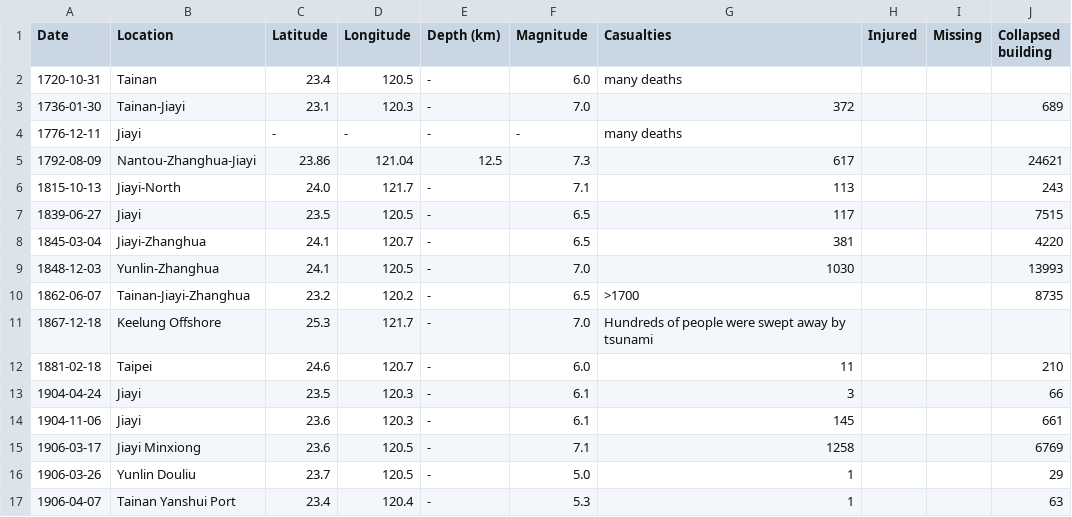
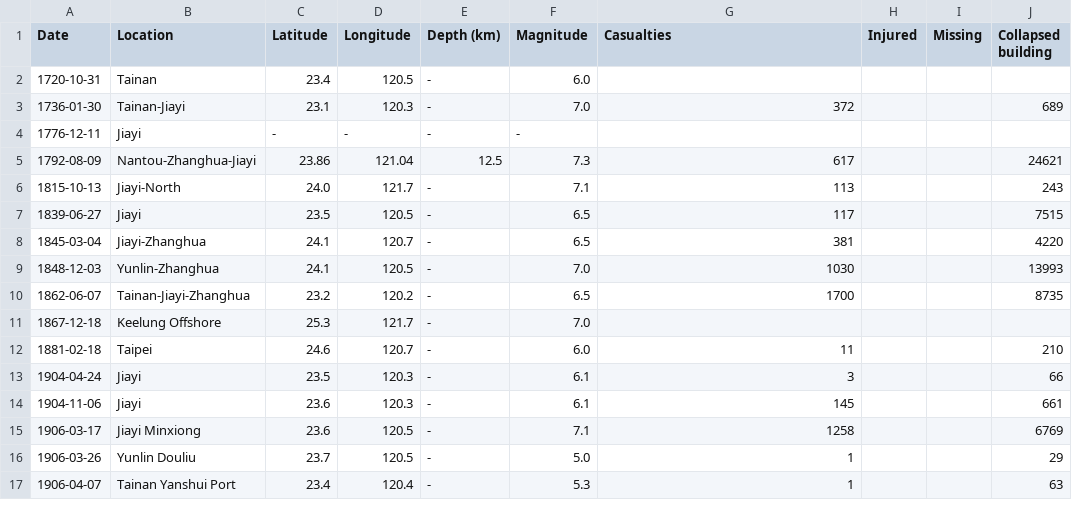
Before and after one commit to EMui81/narrative-visualization, a CSV file: disastrous-earthquake-clean.csv, drawn as a sheet; only a part is shown.

Commit message:
Update disastrous-earthquake-clean.csv

```diff
--- a/disastrous-earthquake-clean.csv
+++ b/disastrous-earthquake-clean.csv
@@ -1,5 +1,5 @@
 Date,Location,Latitude,Longitude,Depth (km),Magnitude,Casualties,Injured ,Missing,Collapsed building
-1720-10-31,Tainan,23.4,120.5,-,6.0,many deaths,,,
+1720-10-31,Tainan,23.4,120.5,-,6.0,,,,
 1736-01-30,Tainan-Jiayi,23.1,120.3,-,7.0,372,,,689
-1776-12-11,Jiayi,-,-,-,-,many deaths,,,
+1776-12-11,Jiayi,-,-,-,-,,,,
 1792-08-09,Nantou-Zhanghua-Jiayi,23.86,121.04,12.5,7.3,617,,,24621
@@ -9,4 +9,4 @@
 1848-12-03,Yunlin-Zhanghua,24.1,120.5,-,7.0,1030,,,13993
-1862-06-07,Tainan-Jiayi-Zhanghua,23.2,120.2,-,6.5,>1700,,,8735
-1867-12-18,Keelung Offshore,25.3,121.7,-,7.0,Hundreds of people were swept away by tsunami,,,
+1862-06-07,Tainan-Jiayi-Zhanghua,23.2,120.2,-,6.5,1700,,,8735
+1867-12-18,Keelung Offshore,25.3,121.7,-,7.0,,,,
 1881-02-18,Taipei,24.6,120.7,-,6.0,11,,,210
```
